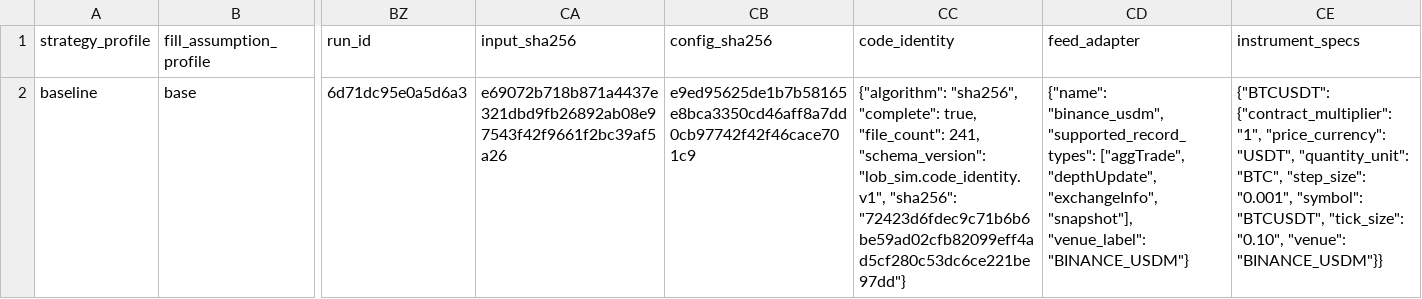
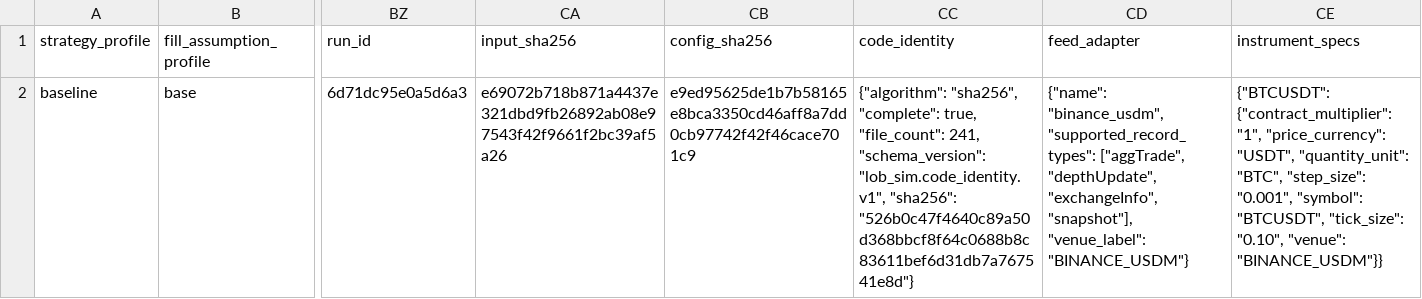
Before and after one commit to gobrienHFT/lob_sim, a CSV file: docs/sample_outputs/futures_recorded_clip_case/summary.csv, drawn as a sheet; only a part is shown, gaps mark what is left out; the diff names each change by its address in the sheet, - before the commit and + after, or states it on an @@ line.

```diff
--- a/docs/sample_outputs/futures_recorded_clip_case/summary.csv
+++ b/docs/sample_outputs/futures_recorded_clip_case/summary.csv
-CC2 (code_identity): …"lob_sim.code_identity.v1", "sha256": "72423d6fdec9c71b6b6be59ad02cfb82099eff4ad5cf280c53dc6ce221be97dd"}
+CC2 (code_identity): …"lob_sim.code_identity.v1", "sha256": "526b0c47f4640c89a50d368bbcf8f64c0688b8c83611bef6d31db7a767541e8d"}
```
Also changed, not shown: docs/sample_outputs/futures_fill_assumption_envelope/fill_envelope_summary.csv, docs/sample_outputs/futures_replay_walkthrough/summary.csv, 15 other files.
